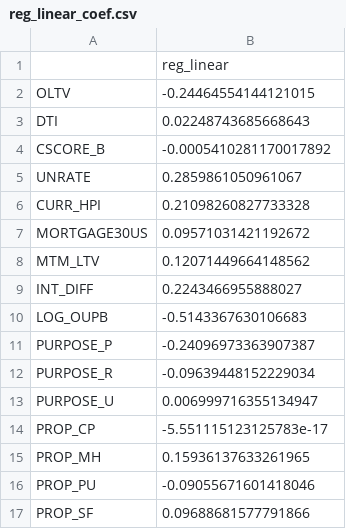
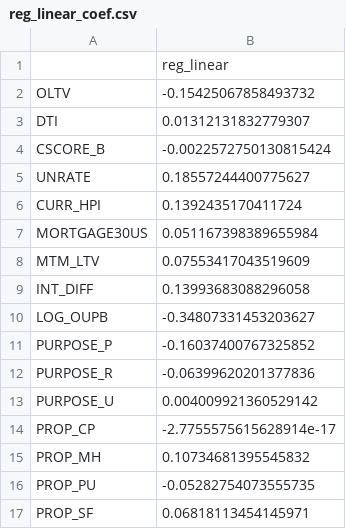
Before and after one commit to RaidenHan/two-stage-lgd, a CSV file: model/reg_linear_coef.csv, drawn as a sheet.

Commit message:
Updated the model result

```diff
--- a/model/reg_linear_coef.csv
+++ b/model/reg_linear_coef.csv
@@ -1,17 +1,17 @@
 ,reg_linear
-OLTV,-0.24464554144121015
-DTI,0.02248743685668643
-CSCORE_B,-0.0005410281170017892
-UNRATE,0.2859861050961067
-CURR_HPI,0.21098260827733328
-MORTGAGE30US,0.09571031421192672
-MTM_LTV,0.12071449664148562
-INT_DIFF,0.2243466955888027
-LOG_OUPB,-0.5143367630106683
-PURPOSE_P,-0.24096973363907387
-PURPOSE_R,-0.09639448152229034
-PURPOSE_U,0.006999716355134947
-PROP_CP,-5.551115123125783e-17
-PROP_MH,0.15936137633261965
-PROP_PU,-0.09055671601418046
-PROP_SF,0.09688681577791866
+OLTV,-0.15425067858493732
+DTI,0.01312131832779307
+CSCORE_B,-0.0022572750130815424
+UNRATE,0.18557244400775627
+CURR_HPI,0.1392435170411724
+MORTGAGE30US,0.051167398389655984
+MTM_LTV,0.07553417043519609
+INT_DIFF,0.13993683088296058
+LOG_OUPB,-0.34807331453203627
+PURPOSE_P,-0.16037400767325852
+PURPOSE_R,-0.06399620201377836
+PURPOSE_U,0.004009921360529142
+PROP_CP,-2.7755575615628914e-17
+PROP_MH,0.10734681395545832
+PROP_PU,-0.05282754073555735
+PROP_SF,0.06818113454145971
```
Also changed, not shown: 9 other files.
